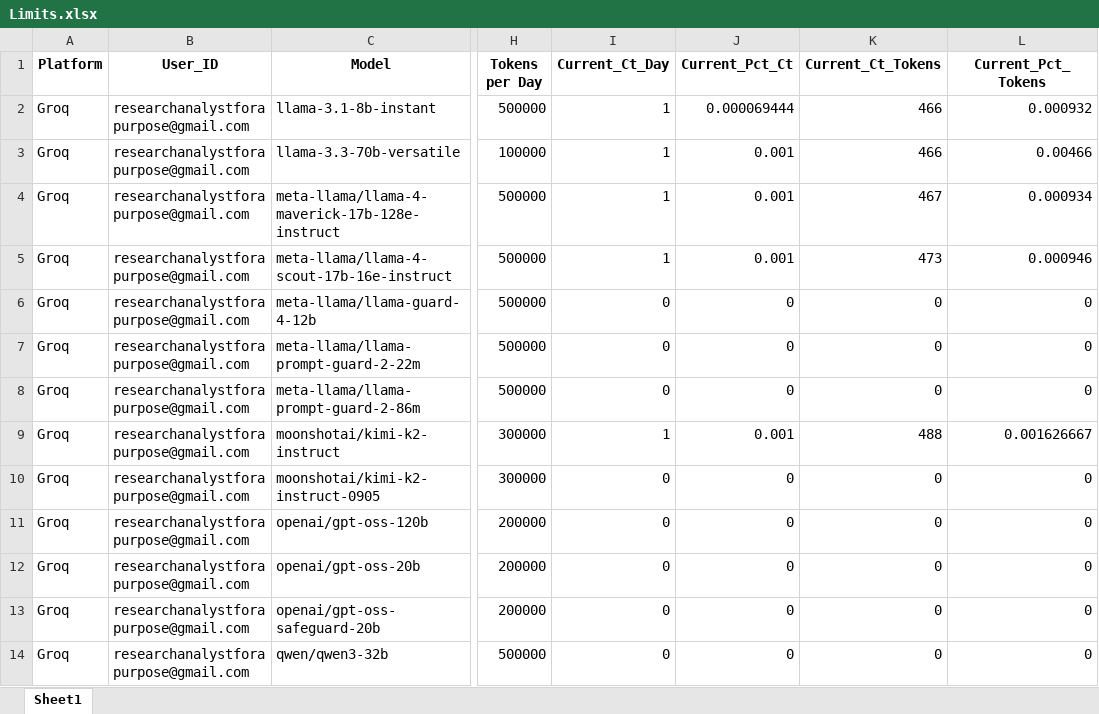
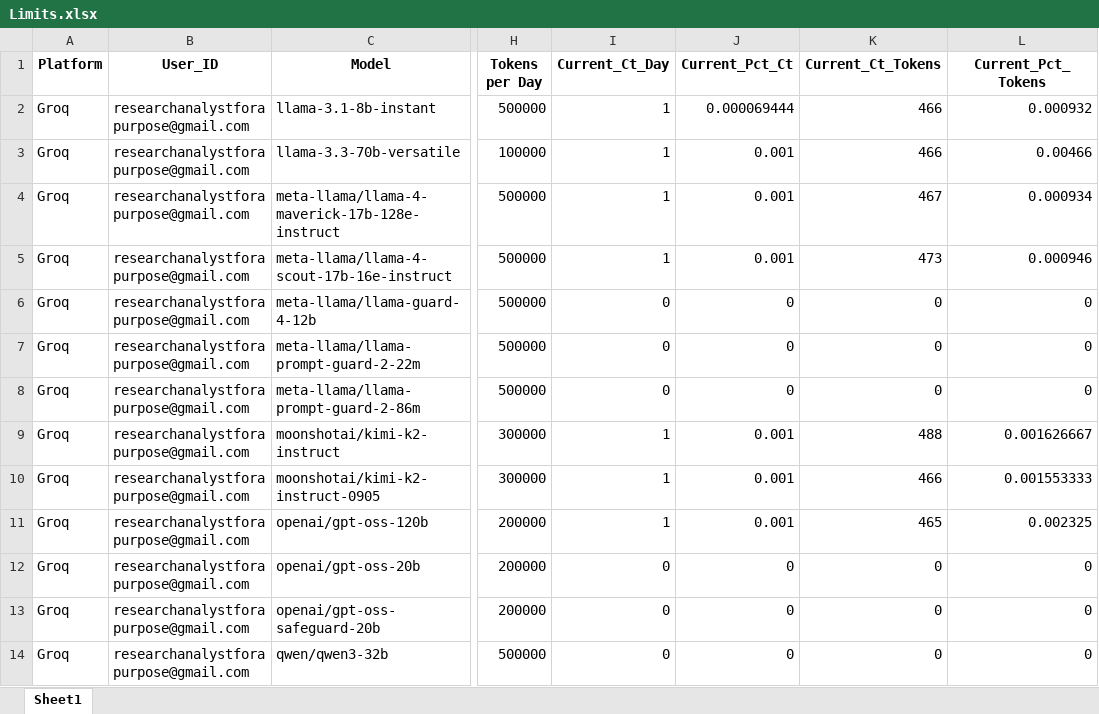
Before and after one commit to LaxmiNarayanSharma00/my_Telegram_Promoter, an Excel workbook: Free_API_Load_balancer/Limits.xlsx, sheet Sheet1, drawn as a sheet; only a part is shown, gaps mark what is left out; values as stored, in another font and other column widths than the file's, no borders; the diff names each change by its address in the sheet, - before the commit and + after, or states it on an @@ line.

```diff
--- a/Free_API_Load_balancer/Limits.xlsx (sheet Sheet1)
+++ b/Free_API_Load_balancer/Limits.xlsx (sheet Sheet1)
-I10:I11 (Current_Ct_Day): 0
+I10:I11 (Current_Ct_Day): 1
-J10:J11 (Current_Pct_Ct): 0
+J10:J11 (Current_Pct_Ct): 0.001
-K10 (Current_Ct_Tokens): 0
+K10 (Current_Ct_Tokens): 466
-L10 (Current_Pct_Tokens): 0
+L10 (Current_Pct_Tokens): 0.001553333
-K11 (Current_Ct_Tokens): 0
+K11 (Current_Ct_Tokens): 465
-L11 (Current_Pct_Tokens): 0
+L11 (Current_Pct_Tokens): 0.002325
```
